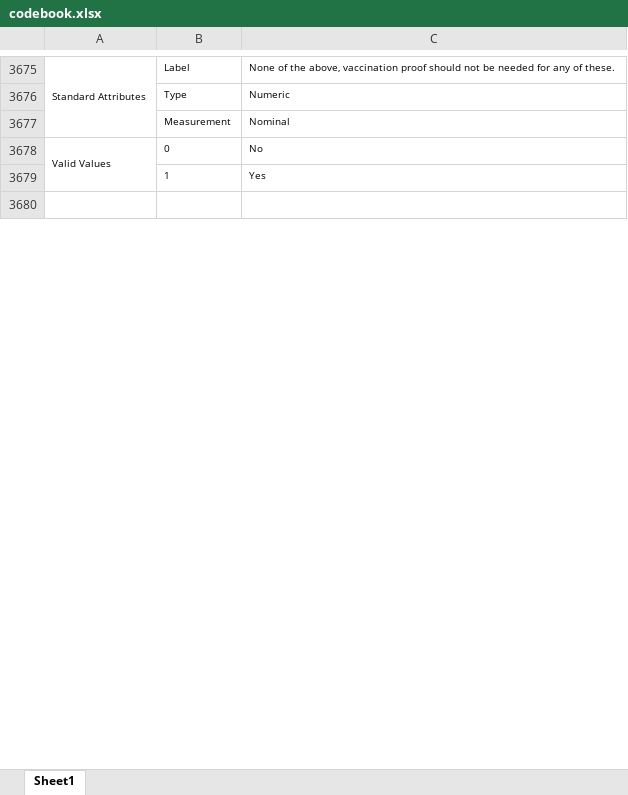
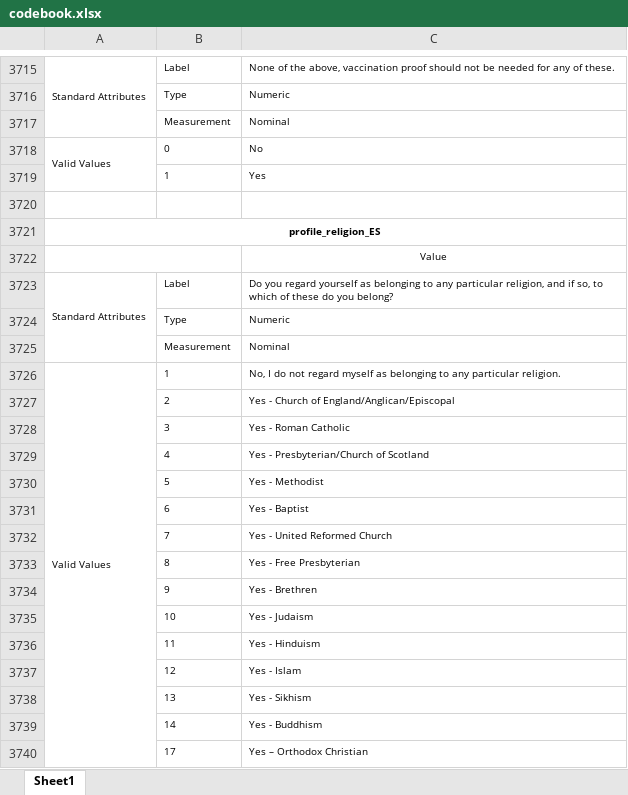
Before and after one commit to YouGov-Data/covid-19-tracker, an Excel workbook: codebook.xlsx, sheet Sheet1, drawn as a sheet; only a part is shown, gaps mark what is left out; values as stored, in another font and other column widths than the file's, no borders; the diff covers the shown part only; the diff names each change by its address in the sheet, - before the commit and + after, or states it on an @@ line.

Commit message:
Add files via upload

```diff
--- a/codebook.xlsx (sheet Sheet1)
+++ b/codebook.xlsx (sheet Sheet1)
+row 3721: profile_religion_ES
+row 3722:  |  | Value
+row 3723: Standard Attributes | Label | Do you regard yourself as belonging to any particular religion, and if so, to which of these do you belong?
+row 3724:  | Type | Numeric
+row 3725:  | Measurement | Nominal
+row 3726: Valid Values | 1 | No, I do not regard myself as belonging to any particular religion.
+row 3727:  | 2 | Yes - Church of England/Anglican/Episcopal
+row 3728:  | 3 | Yes - Roman Catholic
+row 3729:  | 4 | Yes - Presbyterian/Church of Scotland
+row 3730:  | 5 | Yes - Methodist
+row 3731:  | 6 | Yes - Baptist
+row 3732:  | 7 | Yes - United Reformed Church
+row 3733:  | 8 | Yes - Free Presbyterian
+row 3734:  | 9 | Yes - Brethren
+row 3735:  | 10 | Yes - Judaism
+row 3736:  | 11 | Yes - Hinduism
+row 3737:  | 12 | Yes - Islam
+row 3738:  | 13 | Yes - Sikhism
+row 3739:  | 14 | Yes - Buddhism
+row 3740:  | 17 | Yes – Orthodox Christian
```
Also changed, not shown: 204 added rows, 34 removed rows, 37 moved rows and 9 edited cells elsewhere in this sheet.
